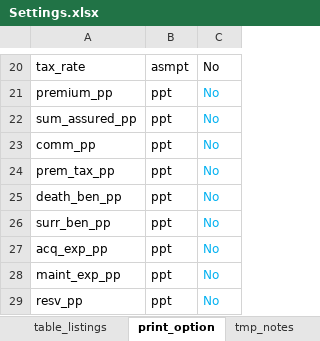
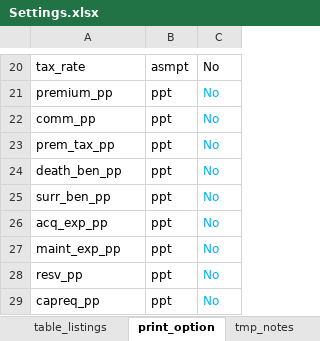
Before and after one commit to starrynitz/TradLifeModel, an Excel workbook: Input/Settings.xlsx, sheet print_option, drawn as a sheet; only a part is shown, gaps mark what is left out; the shorter side is filled out with more unchanged rows; values as stored, in another font and other column widths than the file's, no borders; the diff names each change by its address in the sheet, - before the commit and + after, or states it on an @@ line.

```diff
--- a/Input/Settings.xlsx (sheet print_option)
+++ b/Input/Settings.xlsx (sheet print_option)
-row 22: sum_assured_pp | ppt | No
```
Also changed, not shown: sheet table_listings, sheet tmp_notes, sheet product_setup, formulas that keep their value, Input/Tables.xlsx, 12 other files.
